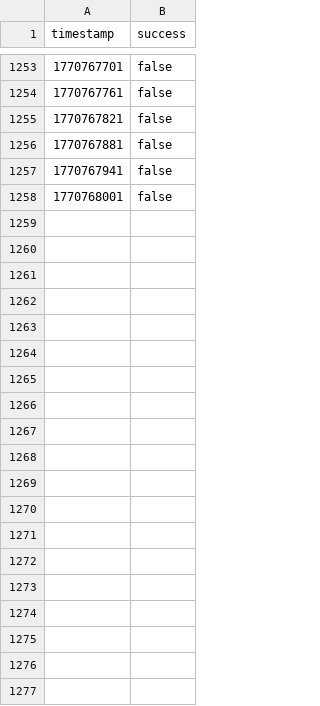
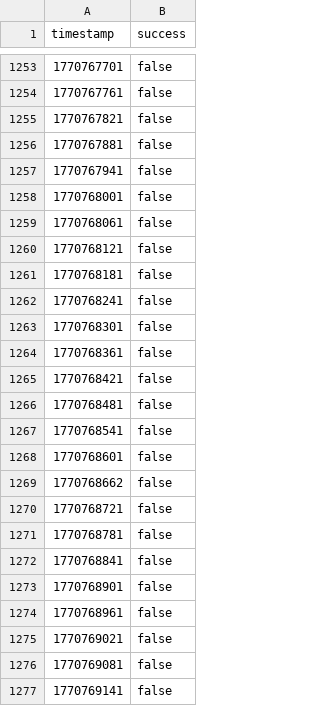
Before and after one commit to luqas11/uptime-monitor, a CSV file: data/internet/2026-02-10.csv, drawn as a sheet; only a part is shown, gaps mark what is left out; the diff covers the shown part only; the diff names each change by its address in the sheet, - before the commit and + after, or states it on an @@ line.

Commit message:
Update monitoring data - 2026-02-10 22:00

```diff
--- a/data/internet/2026-02-10.csv
+++ b/data/internet/2026-02-10.csv
+row 1259: 1770768061 | false
+row 1260: 1770768121 | false
+row 1261: 1770768181 | false
+row 1262: 1770768241 | false
+row 1263: 1770768301 | false
+row 1264: 1770768361 | false
+row 1265: 1770768421 | false
+row 1266: 1770768481 | false
+row 1267: 1770768541 | false
+row 1268: 1770768601 | false
+row 1269: 1770768662 | false
+row 1270: 1770768721 | false
+row 1271: 1770768781 | false
+row 1272: 1770768841 | false
+row 1273: 1770768901 | false
+row 1274: 1770768961 | false
+row 1275: 1770769021 | false
+row 1276: 1770769081 | false
+row 1277: 1770769141 | false
```
Also changed, not shown: 41 added rows elsewhere in this file, data/riego/2026-02-10.csv, data/sistema/2026-02-10.csv.
